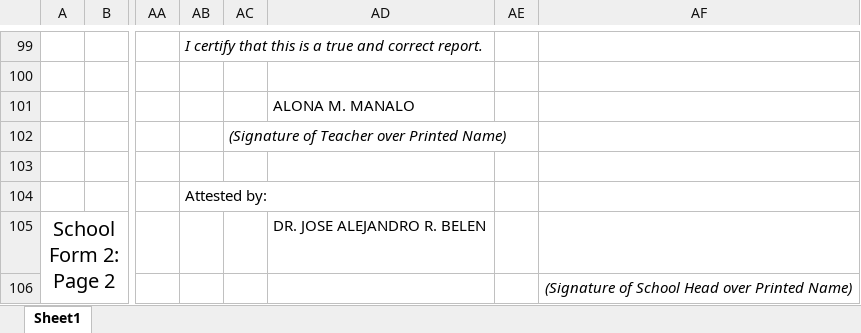
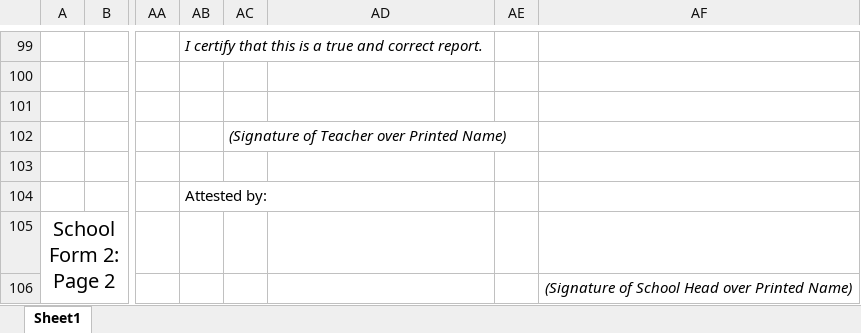
Before and after one commit to raicsp/scan-admin-panel, an Excel workbook: daily-attendance.xlsx, sheet Sheet1, drawn as a sheet; only a part is shown, gaps mark what is left out; long unchanged cells end in …; values as stored, in another font and other column widths than the file's, no borders; charts and pictures not drawn; the diff names each change by its address in the sheet, - before the commit and + after, or states it on an @@ line.

```diff
--- a/daily-attendance.xlsx (sheet Sheet1)
+++ b/daily-attendance.xlsx (sheet Sheet1)
-AD101: ALONA M. MANALO
+AD101: (empty)
-AD105: DR. JOSE ALEJANDRO R. BELEN
+AD105: (empty)
```
Also changed, not shown: monthly-report.xlsx, 14 other files.
